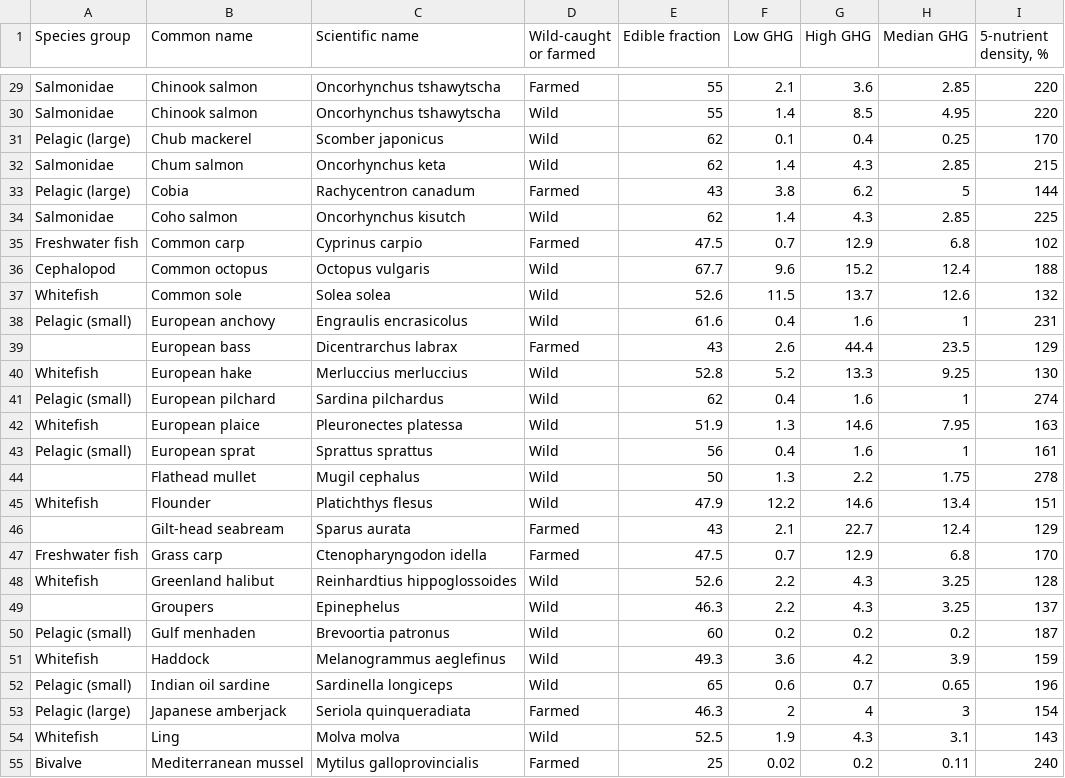
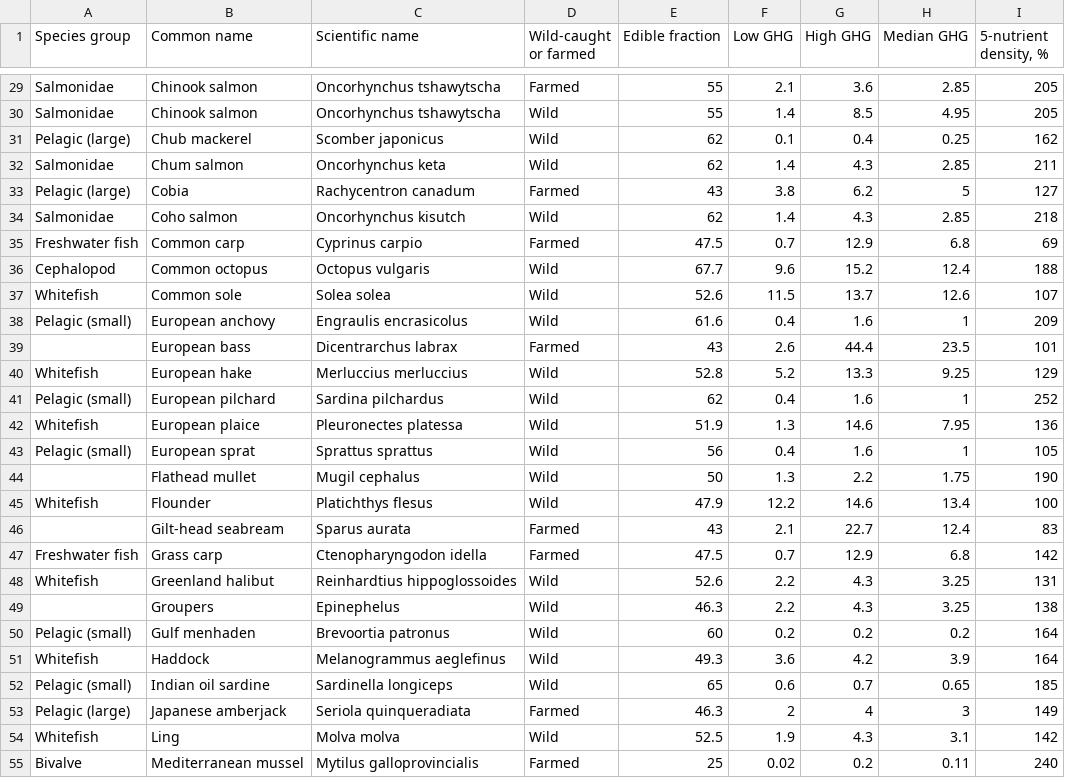
Before and after one commit to jpwrobinson/ghg, a CSV file: revise1/Table_S1.csv, drawn as a sheet; only a part is shown, gaps mark what is left out; the diff covers the shown part only.

Commit message:
nutrient updated

```diff
--- a/revise1/Table_S1.csv
+++ b/revise1/Table_S1.csv
@@ -29,27 +29,27 @@
-"Salmonidae","Chinook salmon","Oncorhynchus tshawytscha","Farmed",55,2.1,3.6,2.85,220
-"Salmonidae","Chinook salmon","Oncorhynchus tshawytscha","Wild",55,1.4,8.5,4.95,220
-"Pelagic (large)","Chub mackerel","Scomber japonicus","Wild",62,0.1,0.4,0.25,170
-"Salmonidae","Chum salmon","Oncorhynchus keta","Wild",62,1.4,4.3,2.85,215
-"Pelagic (large)","Cobia","Rachycentron canadum","Farmed",43,3.8,6.2,5,144
-"Salmonidae","Coho salmon","Oncorhynchus kisutch","Wild",62,1.4,4.3,2.85,225
-"Freshwater fish","Common carp","Cyprinus carpio","Farmed",47.5,0.7,12.9,6.8,102
+"Salmonidae","Chinook salmon","Oncorhynchus tshawytscha","Farmed",55,2.1,3.6,2.85,205
+"Salmonidae","Chinook salmon","Oncorhynchus tshawytscha","Wild",55,1.4,8.5,4.95,205
+"Pelagic (large)","Chub mackerel","Scomber japonicus","Wild",62,0.1,0.4,0.25,162
+"Salmonidae","Chum salmon","Oncorhynchus keta","Wild",62,1.4,4.3,2.85,211
+"Pelagic (large)","Cobia","Rachycentron canadum","Farmed",43,3.8,6.2,5,127
+"Salmonidae","Coho salmon","Oncorhynchus kisutch","Wild",62,1.4,4.3,2.85,218
+"Freshwater fish","Common carp","Cyprinus carpio","Farmed",47.5,0.7,12.9,6.8,69
 "Cephalopod","Common octopus","Octopus vulgaris","Wild",67.7,9.6,15.2,12.4,188
-"Whitefish","Common sole","Solea solea","Wild",52.6,11.5,13.7,12.6,132
-"Pelagic (small)","European anchovy","Engraulis encrasicolus","Wild",61.6,0.4,1.6,1,231
- ,"European bass","Dicentrarchus labrax","Farmed",43,2.6,44.4,23.5,129
-"Whitefish","European hake","Merluccius merluccius","Wild",52.8,5.2,13.3,9.25,130
-"Pelagic (small)","European pilchard","Sardina pilchardus","Wild",62,0.4,1.6,1,274
-"Whitefish","European plaice","Pleuronectes platessa","Wild",51.9,1.3,14.6,7.95,163
-"Pelagic (small)","European sprat","Sprattus sprattus","Wild",56,0.4,1.6,1,161
- ,"Flathead mullet","Mugil cephalus","Wild",50,1.3,2.2,1.75,278
-"Whitefish","Flounder","Platichthys flesus","Wild",47.9,12.2,14.6,13.4,151
- ,"Gilt-head seabream","Sparus aurata","Farmed",43,2.1,22.7,12.4,129
-"Freshwater fish","Grass carp","Ctenopharyngodon idella","Farmed",47.5,0.7,12.9,6.8,170
-"Whitefish","Greenland halibut","Reinhardtius hippoglossoides","Wild",52.6,2.2,4.3,3.25,128
- ,"Groupers","Epinephelus","Wild",46.3,2.2,4.3,3.25,137
-"Pelagic (small)","Gulf menhaden","Brevoortia patronus","Wild",60,0.2,0.2,0.2,187
-"Whitefish","Haddock","Melanogrammus aeglefinus","Wild",49.3,3.6,4.2,3.9,159
-"Pelagic (small)","Indian oil sardine","Sardinella longiceps","Wild",65,0.6,0.7,0.65,196
-"Pelagic (large)","Japanese amberjack","Seriola quinqueradiata","Farmed",46.3,2,4,3,154
-"Whitefish","Ling","Molva molva","Wild",52.5,1.9,4.3,3.1,143
+"Whitefish","Common sole","Solea solea","Wild",52.6,11.5,13.7,12.6,107
+"Pelagic (small)","European anchovy","Engraulis encrasicolus","Wild",61.6,0.4,1.6,1,209
+ ,"European bass","Dicentrarchus labrax","Farmed",43,2.6,44.4,23.5,101
+"Whitefish","European hake","Merluccius merluccius","Wild",52.8,5.2,13.3,9.25,129
+"Pelagic (small)","European pilchard","Sardina pilchardus","Wild",62,0.4,1.6,1,252
+"Whitefish","European plaice","Pleuronectes platessa","Wild",51.9,1.3,14.6,7.95,136
+"Pelagic (small)","European sprat","Sprattus sprattus","Wild",56,0.4,1.6,1,105
+ ,"Flathead mullet","Mugil cephalus","Wild",50,1.3,2.2,1.75,190
+"Whitefish","Flounder","Platichthys flesus","Wild",47.9,12.2,14.6,13.4,100
+ ,"Gilt-head seabream","Sparus aurata","Farmed",43,2.1,22.7,12.4,83
+"Freshwater fish","Grass carp","Ctenopharyngodon idella","Farmed",47.5,0.7,12.9,6.8,142
+"Whitefish","Greenland halibut","Reinhardtius hippoglossoides","Wild",52.6,2.2,4.3,3.25,131
+ ,"Groupers","Epinephelus","Wild",46.3,2.2,4.3,3.25,138
+"Pelagic (small)","Gulf menhaden","Brevoortia patronus","Wild",60,0.2,0.2,0.2,164
+"Whitefish","Haddock","Melanogrammus aeglefinus","Wild",49.3,3.6,4.2,3.9,164
+"Pelagic (small)","Indian oil sardine","Sardinella longiceps","Wild",65,0.6,0.7,0.65,185
+"Pelagic (large)","Japanese amberjack","Seriola quinqueradiata","Farmed",46.3,2,4,3,149
+"Whitefish","Ling","Molva molva","Wild",52.5,1.9,4.3,3.1,142
 "Bivalve","Mediterranean mussel","Mytilus galloprovincialis","Farmed",25,0.02,0.2,0.11,240
```
Also changed, not shown: 62 edited cells elsewhere in this file, revise1/Table_S2.csv, submit/Table_S1.csv, 48 other files.
